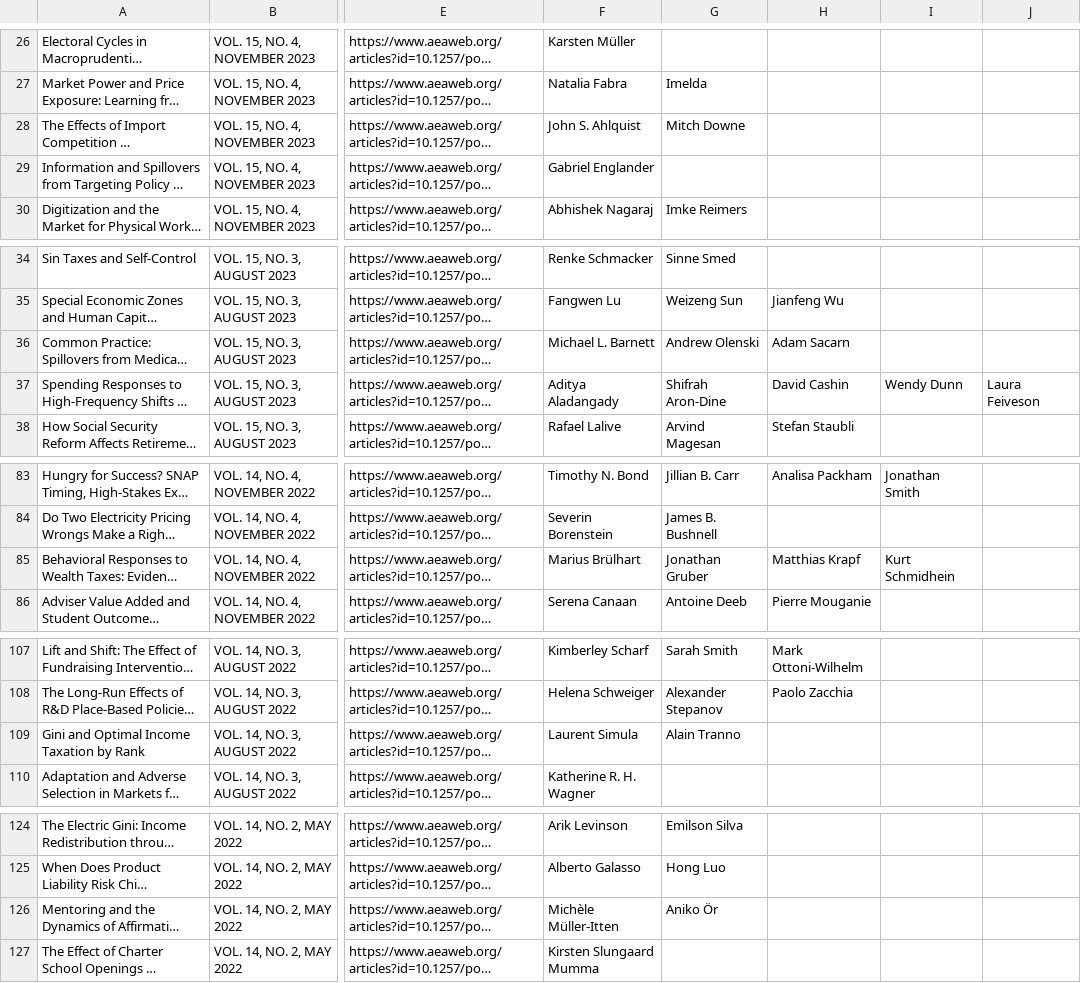
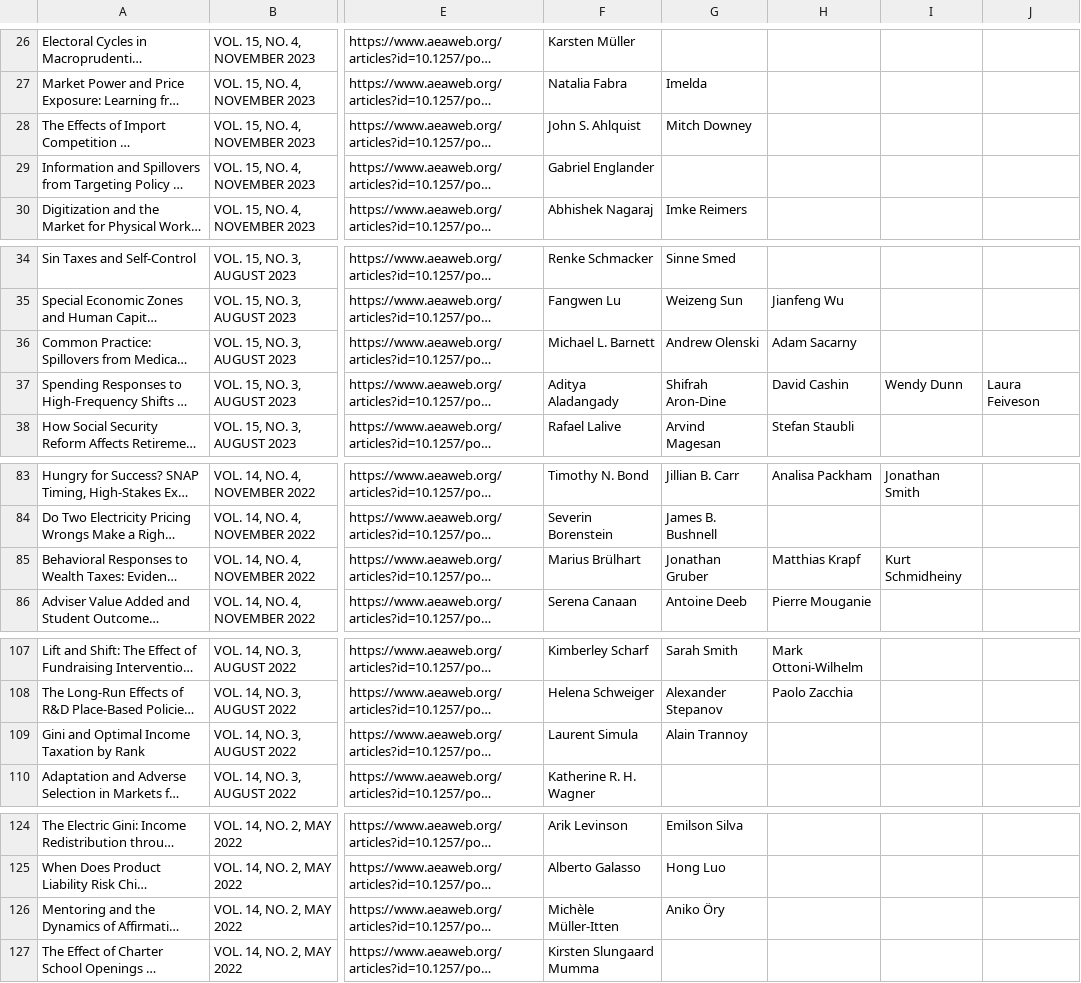
Before and after one commit to shuzhe-zhang/final-project-aea, a CSV file: Raw/AEJ-Economic-Policy.csv, drawn as a sheet; only a part is shown, gaps mark what is left out; long unchanged cells end in …; the diff covers the shown part only; the diff names each change by its address in the sheet, - before the commit and + after, or states it on an @@ line.

```diff
--- a/Raw/AEJ-Economic-Policy.csv
+++ b/Raw/AEJ-Economic-Policy.csv
-G28: Mitch Downe
+G28: Mitch Downey
-H36: Adam Sacarn
+H36: Adam Sacarny
-I85: Kurt Schmidhein
+I85: Kurt Schmidheiny
-G109: Alain Tranno
+G109: Alain Trannoy
-G126: Aniko Ör
+G126: Aniko Öry
```
Also changed, not shown: 24 edited cells elsewhere in this file, Raw/AEJ-Applied-Economics.csv, Raw/AEJ-Macroeconomics.csv, 5 other files.
